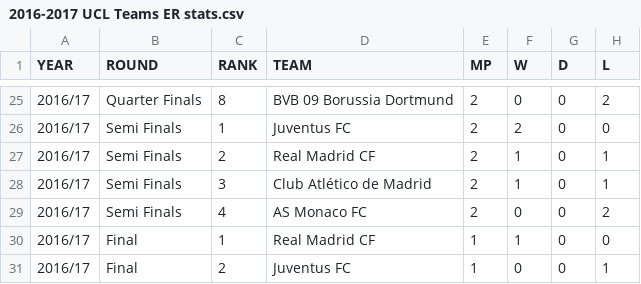
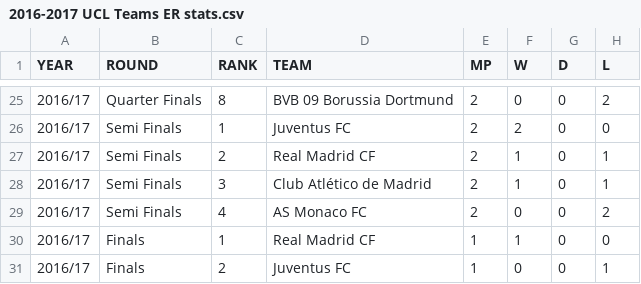
Before and after one commit to cyriltso/PFE-Data-Science, a CSV file: Teams' stats/Elimination Round/2016-2017 UCL Teams ER stats.csv, drawn as a sheet; only a part is shown, gaps mark what is left out; the diff names each change by its address in the sheet, - before the commit and + after, or states it on an @@ line.

```diff
--- a/Teams' stats/Elimination Round/2016-2017 UCL Teams ER stats.csv
+++ b/Teams' stats/Elimination Round/2016-2017 UCL Teams ER stats.csv
-B30:B31 (ROUND): Final
+B30:B31 (ROUND): Finals
```
Also changed, not shown: Teams Database/Data/2016-2017 UCL Teams Stats.csv, Teams Database/UCL Database.csv, 10 other files.
